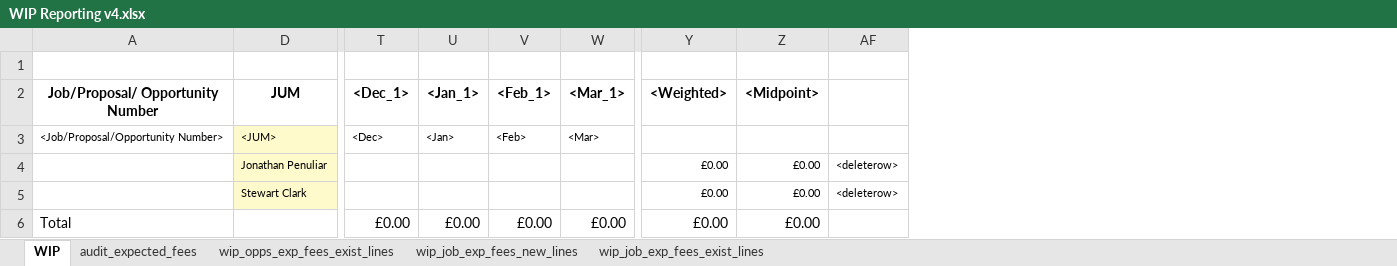
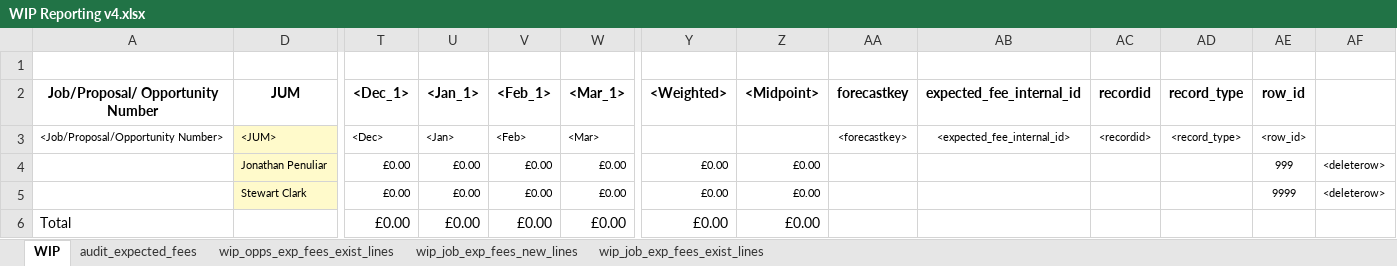
Before and after one commit to JPenuliar/wip_excel_reporting, an Excel workbook: WIP Reporting v4.xlsx, sheet WIP, drawn as a sheet; only a part is shown, gaps mark what is left out; values as stored, in another font and other column widths than the file's, no borders; conditional formats and table styles not drawn; removed rows and columns are numbered as before the commit, all else as after; rows hold the shown columns only; the diff names each change by its address in the sheet, - before the commit and + after, or states it on an @@ line.

Commit message:
Add files via upload

```diff
--- a/WIP Reporting v4.xlsx (sheet WIP)
+++ b/WIP Reporting v4.xlsx (sheet WIP)
@@ column AA (forecastkey) unhidden, row 3: <forecastkey> @@
@@ column AB (expected_fee_internal_id) unhidden, row 3: <expected_fee_internal_id> @@
@@ column AC (recordid) unhidden, row 3: <recordid> @@
@@ column AD (record_type) unhidden, row 3: <record_type> @@
@@ column AE (row_id) unhidden, row 3: <row_id> @@
-row 4:  | Jonathan Penuliar |  |  |  |  | £0.00 | £0.00 | <deleterow>
-row 5:  | Stewart Clark |  |  |  |  | £0.00 | £0.00 | <deleterow>
+row 4:  | Jonathan Penuliar | £0.00 | £0.00 | £0.00 | £0.00 | £0.00 | £0.00 |  |  |  |  | 999 | <deleterow>
+row 5:  | Stewart Clark | £0.00 | £0.00 | £0.00 | £0.00 | £0.00 | £0.00 |  |  |  |  | 9999 | <deleterow>
```
Also changed, not shown: formulas that keep their value.
